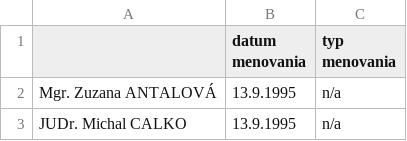
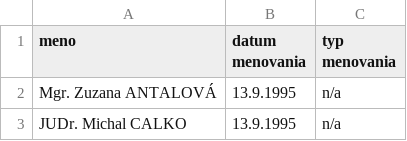
Before and after one commit to otvorenesudy/otvorenesudy, a CSV file: data/judge_designations_nrsr.csv, drawn as a sheet; only a part is shown.

Commit message:
Fix column name

```diff
--- a/data/judge_designations_nrsr.csv
+++ b/data/judge_designations_nrsr.csv
@@ -1,2 +1,2 @@
-	datum menovania	typ menovania		
+meno	datum menovania	typ menovania		
   Mgr. Zuzana   ANTALOVÁ 	13.9.1995	n/a		
```
